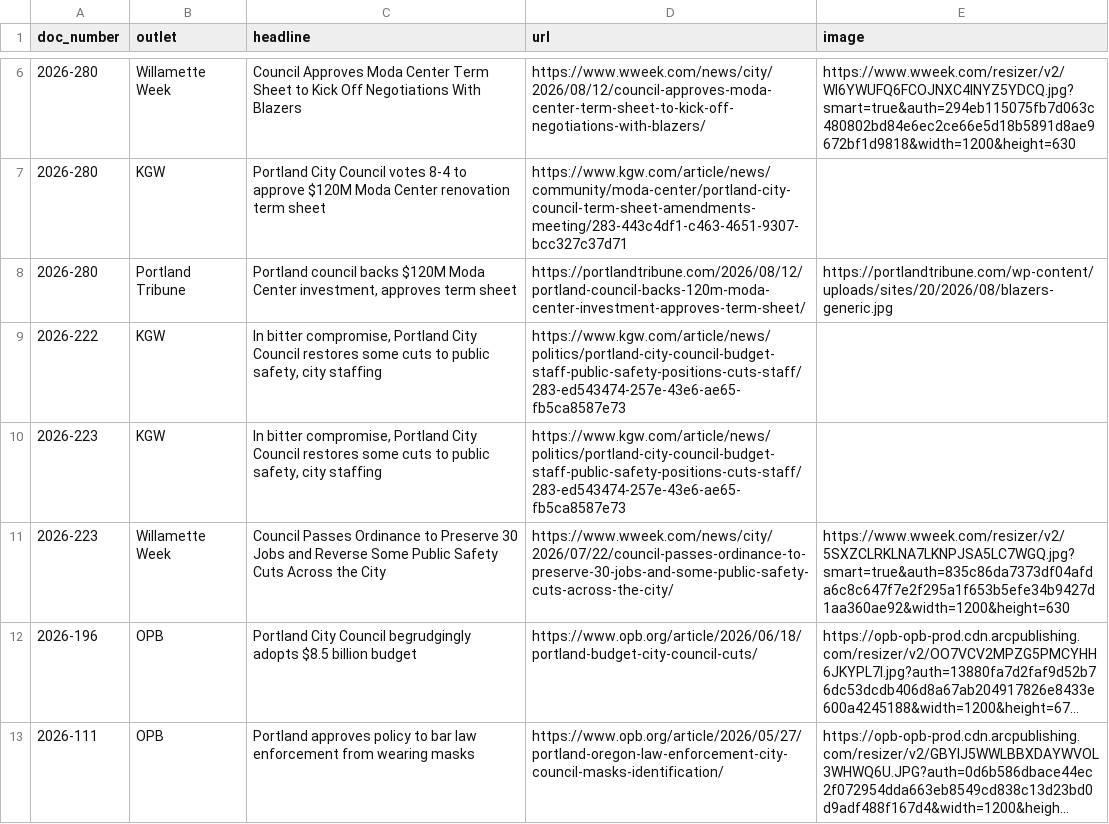
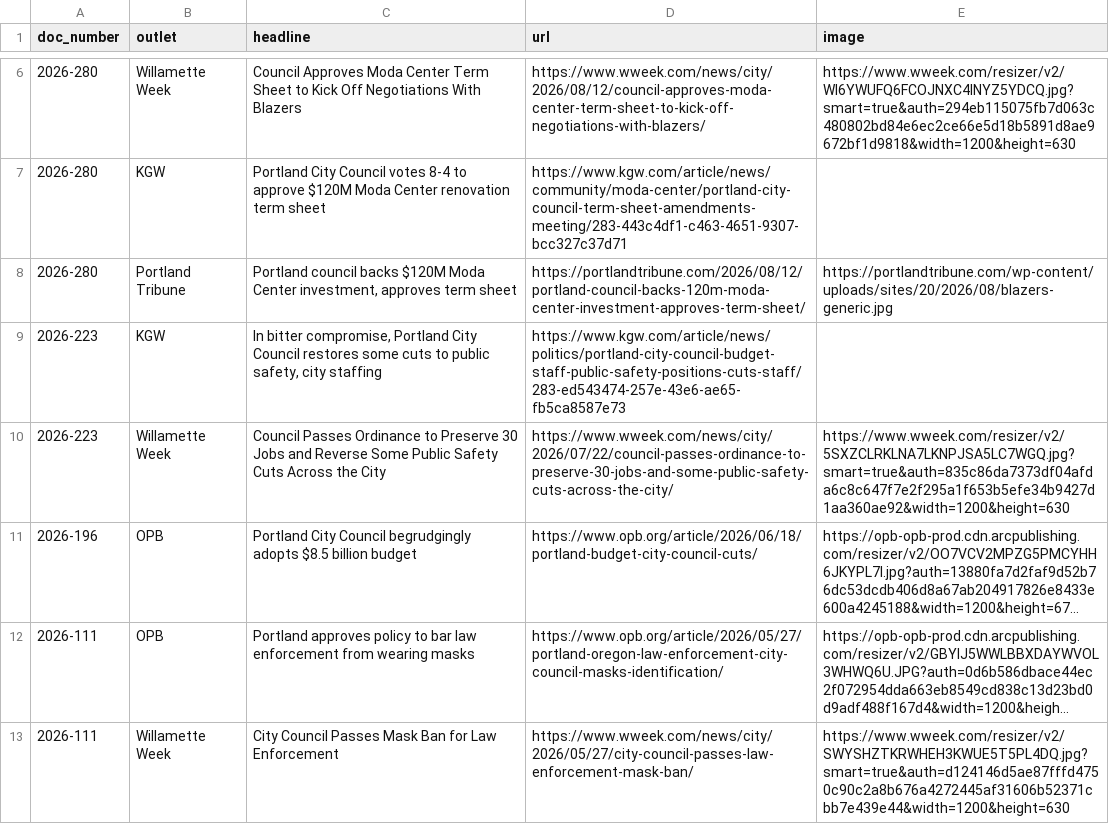
Before and after one commit to Portland-City-Council-Votes/pdxcouncilvotes, a CSV file: data/news.csv, drawn as a sheet; only a part is shown, gaps mark what is left out; the shorter side is filled out with more unchanged rows; long unchanged cells end in ….

```diff
--- a/data/news.csv
+++ b/data/news.csv
@@ -8,3 +8,2 @@ doc_number,outlet,headline,url,image
 2026-280,Portland Tribune,"Portland council backs $120M Moda Center investment, approves term sheet",https://portlandtribune.com/2026/08/12/portland-council-backs-120m-moda-center-investment-approves-term-sheet/,https://portlandtribune.com/wp-content/uploads/sites/20/2026/08/blazers-generic.jpg
-2026-222,KGW,"In bitter compromise, Portland City Council restores some cuts to public safety, city staffing",https://www.kgw.com/article/news/politics/portland-city-council-budget-staff-public-safety-positions-cuts-staff/283-ed543474-257e-43e6-ae65-fb5ca8587e73,
 2026-223,KGW,"In bitter compromise, Portland City Council restores some cuts to public safety, city staffing",https://www.kgw.com/article/news/politics/portland-city-council-budget-staff-public-safety-positions-cuts-staff/283-ed543474-257e-43e6-ae65-fb5ca8587e73,
```
Also changed, not shown: 4 other files.
